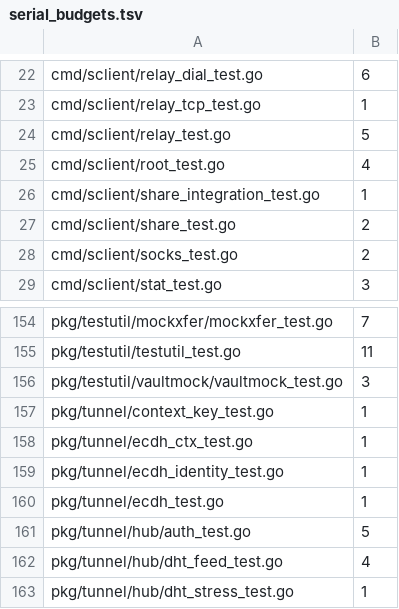
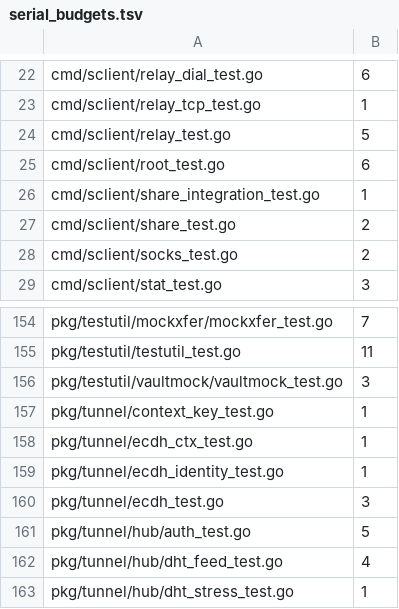
Before and after one commit to cocomhub/sproxy, a TSV file: internal/archcheck/serial_budgets.tsv, drawn as a sheet; only a part is shown, gaps mark what is left out.

Commit message:
fix(archcheck): 协议盐测试串行登记 + docs/cli.md 补 --protocol-salt-key

```diff
--- a/internal/archcheck/serial_budgets.tsv
+++ b/internal/archcheck/serial_budgets.tsv
@@ -24,3 +24,3 @@ cmd/sclient/relay_tcp_test.go	1
 cmd/sclient/relay_test.go	5
-cmd/sclient/root_test.go	4
+cmd/sclient/root_test.go	6
 cmd/sclient/share_integration_test.go	1
@@ -159,3 +159,3 @@ pkg/tunnel/ecdh_ctx_test.go	1
 pkg/tunnel/ecdh_identity_test.go	1
-pkg/tunnel/ecdh_test.go	1
+pkg/tunnel/ecdh_test.go	3
 pkg/tunnel/hub/auth_test.go	5
```
Also changed, not shown: 2 other files.
